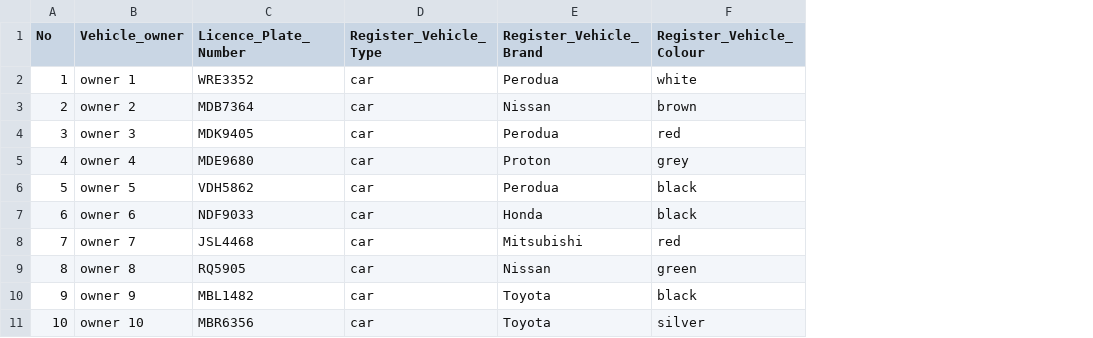
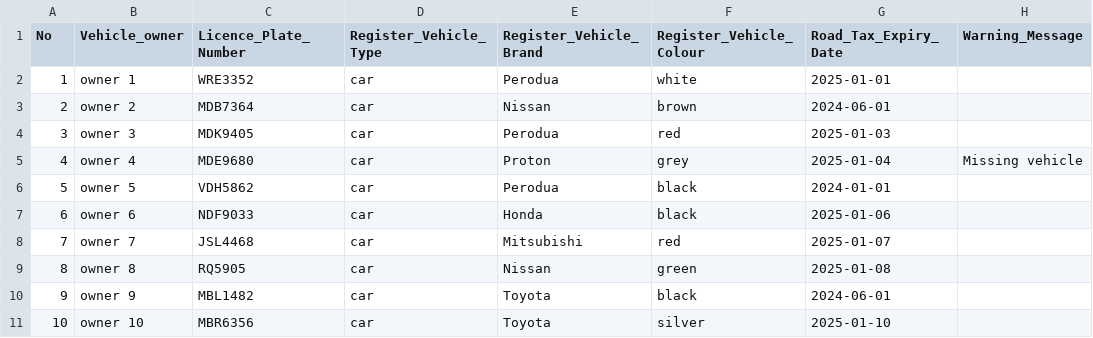
Before and after one commit to ycloo2002/Illegal-Vehicle-Smart-Surveillance-System, a CSV file: utils/database.csv, drawn as a sheet; only a part is shown; the diff names each change by its address in the sheet, - before the commit and + after, or states it on an @@ line.

```diff
--- a/utils/database.csv
+++ b/utils/database.csv
+column G (Road_Tax_Expiry_Date), rows 2-11: 2025-01-01 | 2024-06-01 | 2025-01-03 | 2025-01-04 | 2024-01-01 | 2025-01-06 | 2025-01-07 | 2025-01-08 | 2024-06-01 | 2025-01-10
+column H (Warning_Message), row 5: Missing vehicle
```
Also changed, not shown: 9 other files.
